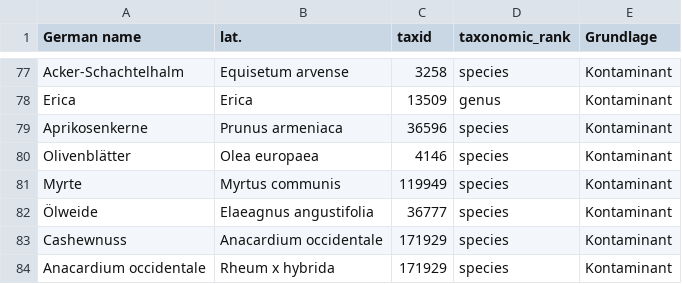
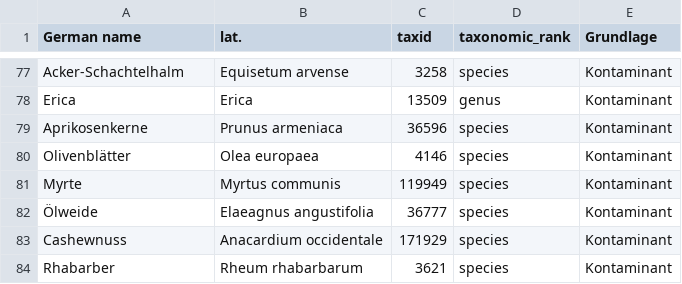
Before and after one commit to jissksaji/BarBeQuE, a TSV file: res/teeliste.tsv, drawn as a sheet; only a part is shown, gaps mark what is left out; removed rows and columns are numbered as before the commit, all else as after; the diff names each change by its address in the sheet, - before the commit and + after, or states it on an @@ line.

```diff
--- a/res/teeliste.tsv
+++ b/res/teeliste.tsv
-row 84: Anacardium occidentale | Rheum x hybrida | 171929 | species | Kontaminant
+row 84: Rhabarber | Rheum rhabarbarum | 3621 | species | Kontaminant
```
Also changed, not shown: 2 other files.
